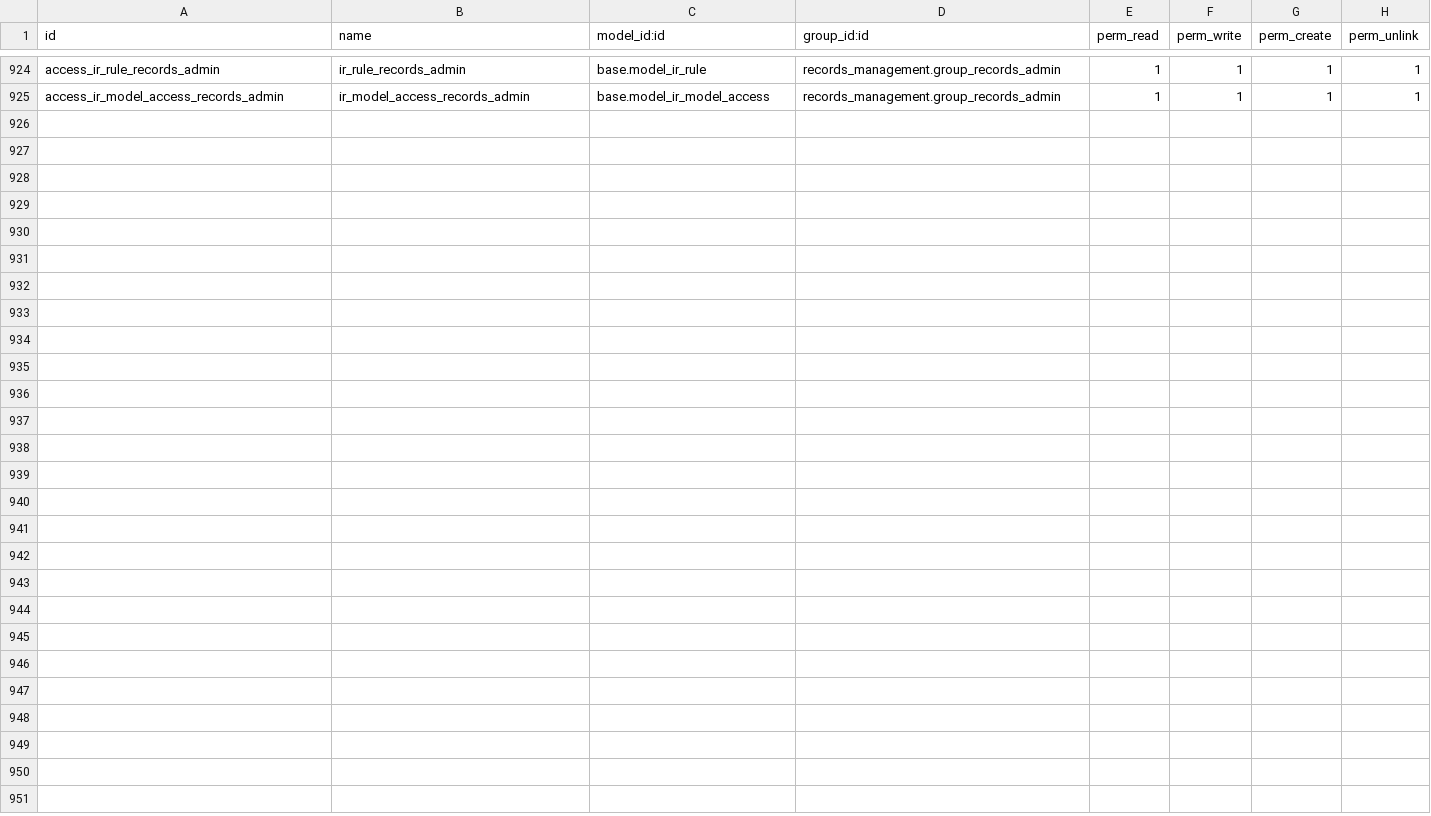
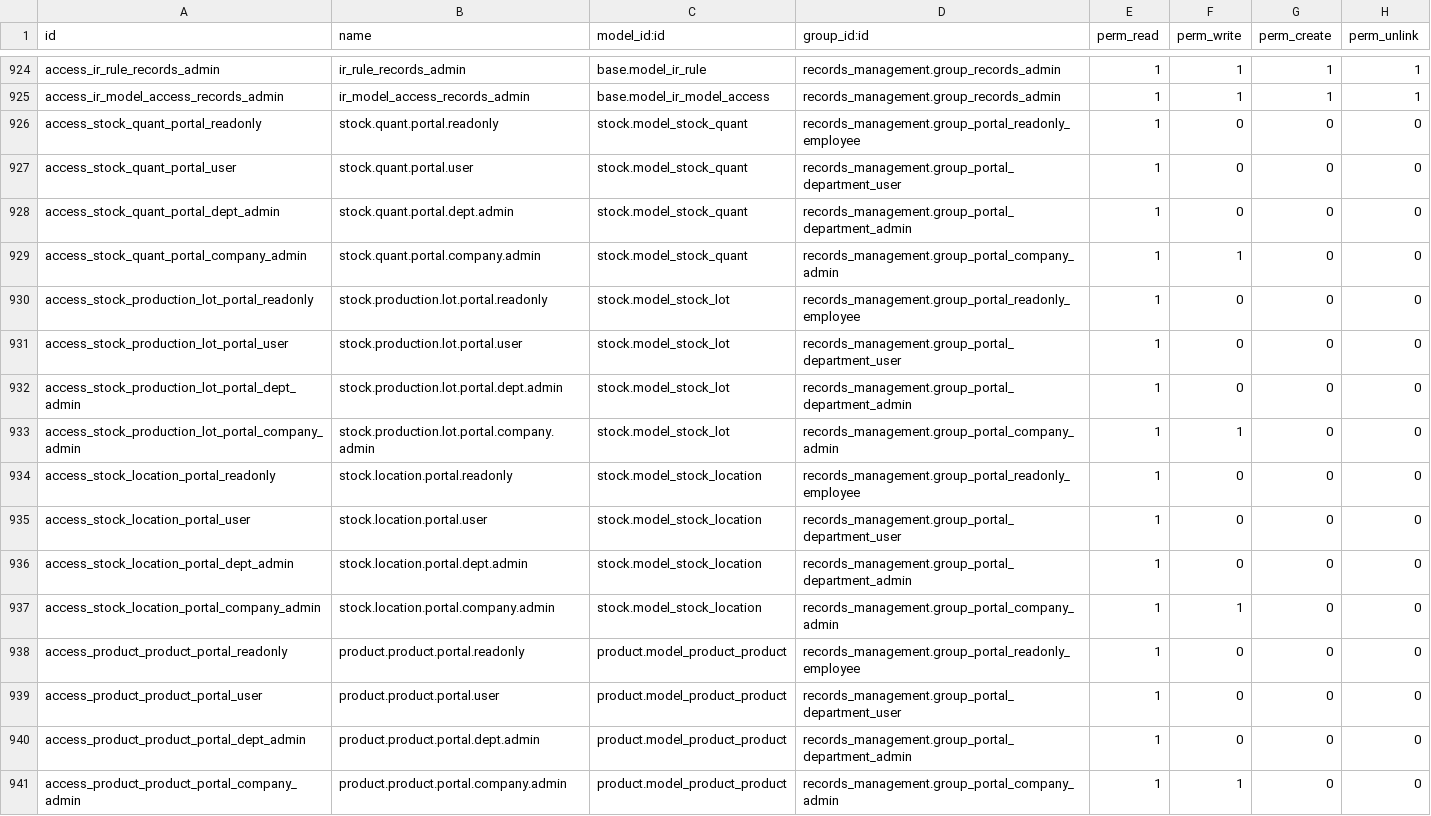
Before and after one commit to John75SunCity/ssh-git-github.com-odoo-odoo.git-18.0, a CSV file: records_management/security/ir.model.access.csv, drawn as a sheet; only a part is shown, gaps mark what is left out; the diff names each change by its address in the sheet, - before the commit and + after, or states it on an @@ line.

Commit message:
fix: Add stock and product access rules for portal users
Portal users were getting 403 Forbidden errors when accessing /my/inventory
because they didn't have read access to stock.quant, stock.lot, stock.location,
and product.product models.

Added read-only access for all portal user levels:
- Portal Read-Only Employee: read only
- Portal Department User: read only
- Portal Department Admin: read only
- Portal Company Admin: read + write (can update inventory)

This fixes the "You are not allowed to access 'Quants' (stock.quant) records"
error in the portal inventory page.

```diff
--- a/records_management/security/ir.model.access.csv
+++ b/records_management/security/ir.model.access.csv
+row 926: access_stock_quant_portal_readonly | stock.quant.portal.readonly | stock.model_stock_quant | records_management.group_portal_readonly_employee | 1 | 0 | 0 | 0
+row 927: access_stock_quant_portal_user | stock.quant.portal.user | stock.model_stock_quant | records_management.group_portal_department_user | 1 | 0 | 0 | 0
+row 928: access_stock_quant_portal_dept_admin | stock.quant.portal.dept.admin | stock.model_stock_quant | records_management.group_portal_department_admin | 1 | 0 | 0 | 0
+row 929: access_stock_quant_portal_company_admin | stock.quant.portal.company.admin | stock.model_stock_quant | records_management.group_portal_company_admin | 1 | 1 | 0 | 0
+row 930: access_stock_production_lot_portal_readonly | stock.production.lot.portal.readonly | stock.model_stock_lot | records_management.group_portal_readonly_employee | 1 | 0 | 0 | 0
+row 931: access_stock_production_lot_portal_user | stock.production.lot.portal.user | stock.model_stock_lot | records_management.group_portal_department_user | 1 | 0 | 0 | 0
+row 932: access_stock_production_lot_portal_dept_admin | stock.production.lot.portal.dept.admin | stock.model_stock_lot | records_management.group_portal_department_admin | 1 | 0 | 0 | 0
+row 933: access_stock_production_lot_portal_company_admin | stock.production.lot.portal.company.admin | stock.model_stock_lot | records_management.group_portal_company_admin | 1 | 1 | 0 | 0
+row 934: access_stock_location_portal_readonly | stock.location.portal.readonly | stock.model_stock_location | records_management.group_portal_readonly_employee | 1 | 0 | 0 | 0
+row 935: access_stock_location_portal_user | stock.location.portal.user | stock.model_stock_location | records_management.group_portal_department_user | 1 | 0 | 0 | 0
+row 936: access_stock_location_portal_dept_admin | stock.location.portal.dept.admin | stock.model_stock_location | records_management.group_portal_department_admin | 1 | 0 | 0 | 0
+row 937: access_stock_location_portal_company_admin | stock.location.portal.company.admin | stock.model_stock_location | records_management.group_portal_company_admin | 1 | 1 | 0 | 0
+row 938: access_product_product_portal_readonly | product.product.portal.readonly | product.model_product_product | records_management.group_portal_readonly_employee | 1 | 0 | 0 | 0
+row 939: access_product_product_portal_user | product.product.portal.user | product.model_product_product | records_management.group_portal_department_user | 1 | 0 | 0 | 0
+row 940: access_product_product_portal_dept_admin | product.product.portal.dept.admin | product.model_product_product | records_management.group_portal_department_admin | 1 | 0 | 0 | 0
+row 941: access_product_product_portal_company_admin | product.product.portal.company.admin | product.model_product_product | records_management.group_portal_company_admin | 1 | 1 | 0 | 0
```
